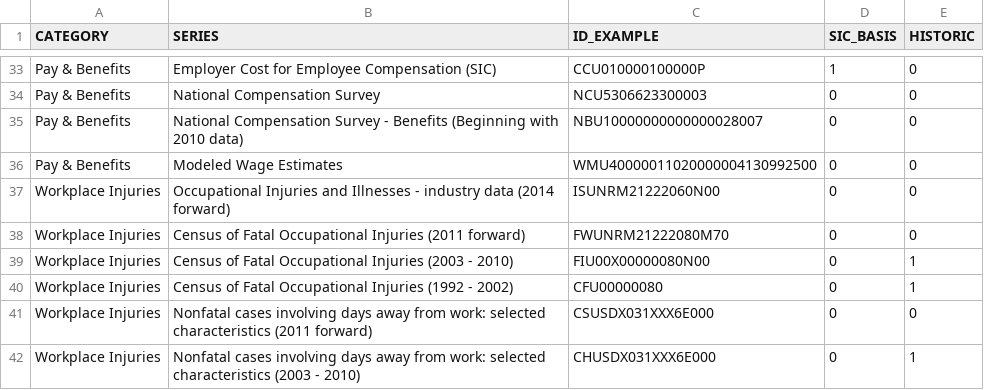
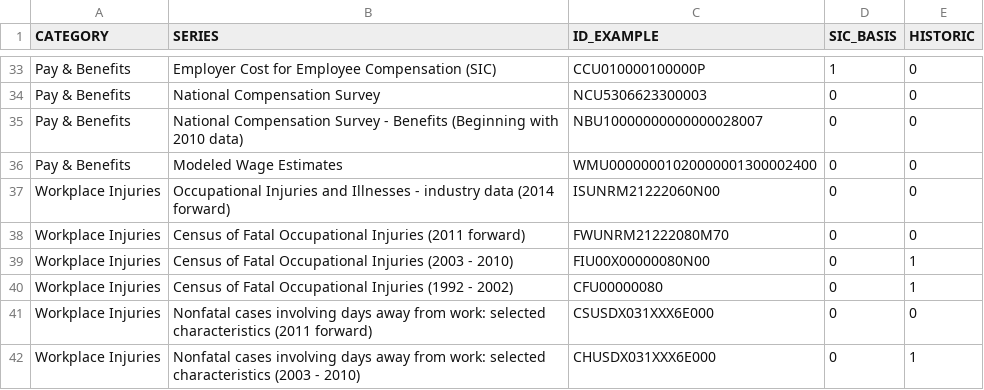
Before and after one commit to benedictkennard/SPS, a CSV file: DATA 607/BLS_Products.csv, drawn as a sheet; only a part is shown, gaps mark what is left out.

Commit message:
id fix 5

```diff
--- a/DATA 607/BLS_Products.csv
+++ b/DATA 607/BLS_Products.csv
@@ -35,3 +35,3 @@ Pay & Benefits,National Compensation Survey,NCU5306623300003,0,0
 Pay & Benefits,National Compensation Survey - Benefits (Beginning with 2010 data),NBU10000000000000028007,0,0
-Pay & Benefits,Modeled Wage Estimates,WMU40000011020000004130992500,0,0
+Pay & Benefits,Modeled Wage Estimates,WMU00000001020000001300002400,0,0
 Workplace Injuries,Occupational Injuries and Illnesses - industry data (2014 forward),ISUNRM21222060N00,0,0
```
